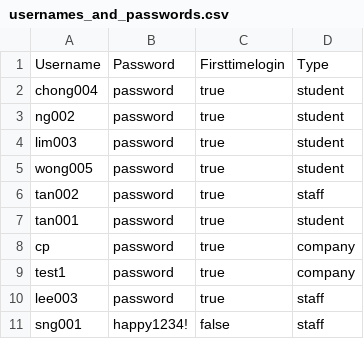
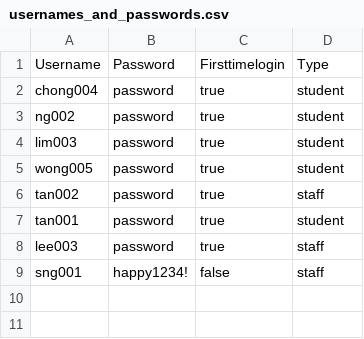
Before and after one commit to ethvr/internship-placement-management-system, a CSV file: IPMS/PasswordCSVFolder/usernames_and_passwords.csv, drawn as a sheet.

```diff
--- a/IPMS/PasswordCSVFolder/usernames_and_passwords.csv
+++ b/IPMS/PasswordCSVFolder/usernames_and_passwords.csv
@@ -7,4 +7,2 @@ tan002,password,true,staff
 tan001,password,true,student
-cp,password,true,company
-test1,password,true,company
 lee003,password,true,staff
```
Also changed, not shown: 5 other files.
